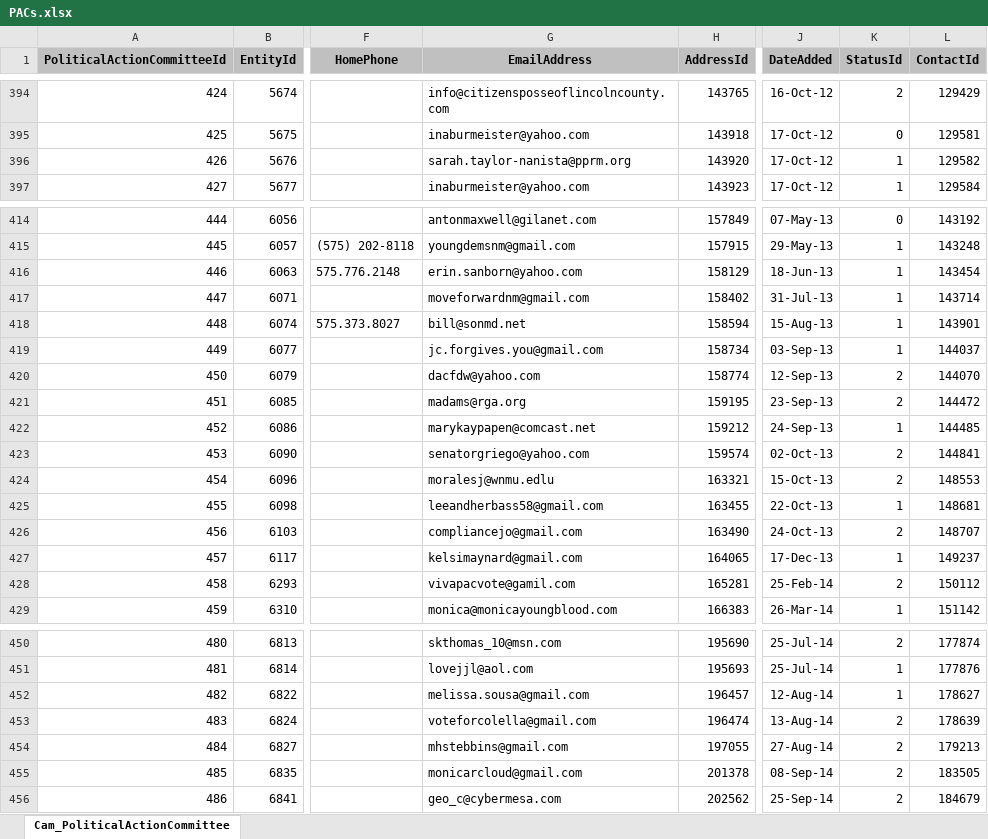
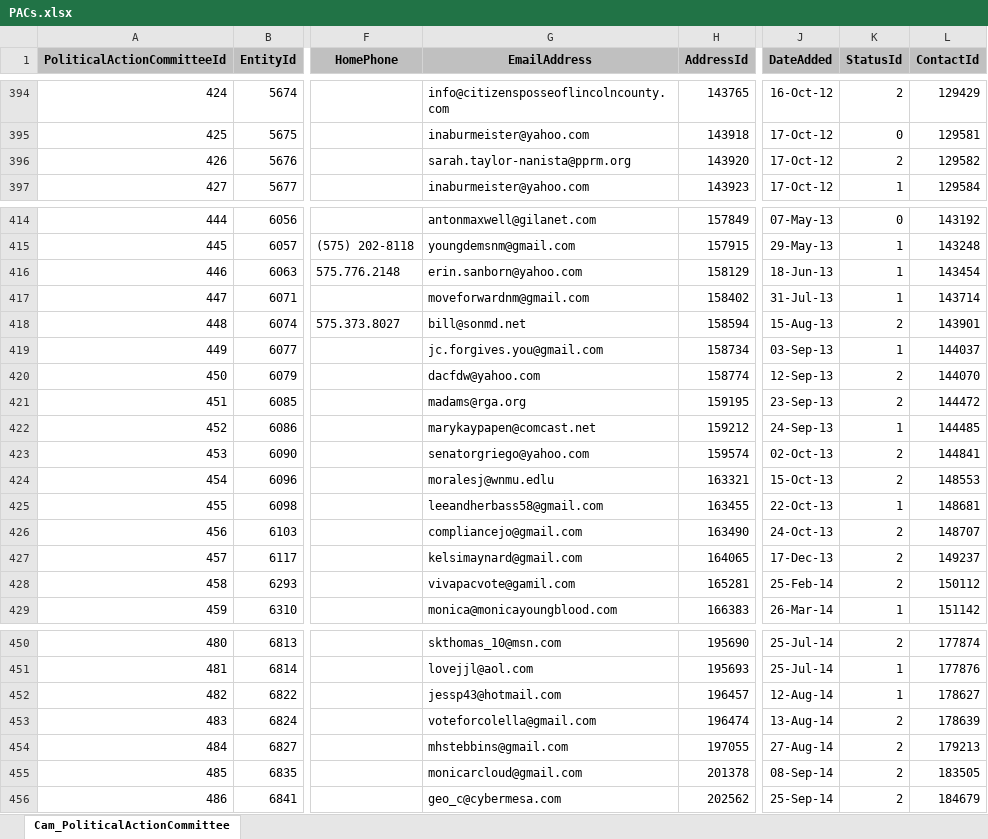
Before and after one commit to datamade/openness-project-nmid, an Excel workbook: data/PACs.xlsx, sheet Cam_PoliticalActionCommittee, drawn as a sheet; only a part is shown, gaps mark what is left out; values as stored, in another font and other column widths than the file's, no borders; the diff covers the shown part only; the diff names each change by its address in the sheet, - before the commit and + after, or states it on an @@ line.

```diff
--- a/data/PACs.xlsx (sheet Cam_PoliticalActionCommittee)
+++ b/data/PACs.xlsx (sheet Cam_PoliticalActionCommittee)
-K396 (StatusId): 1
+K396 (StatusId): 2
-K418 (StatusId): 1
+K418 (StatusId): 2
-K427 (StatusId): 1
+K427 (StatusId): 2
-G452 (EmailAddress): melissa.sousa@gmail.com
+G452 (EmailAddress): jessp43@hotmail.com
```
Also changed, not shown: 1 added row and 22 edited cells elsewhere in this sheet, data/Cam_Loan.xlsx, 4 other files.
